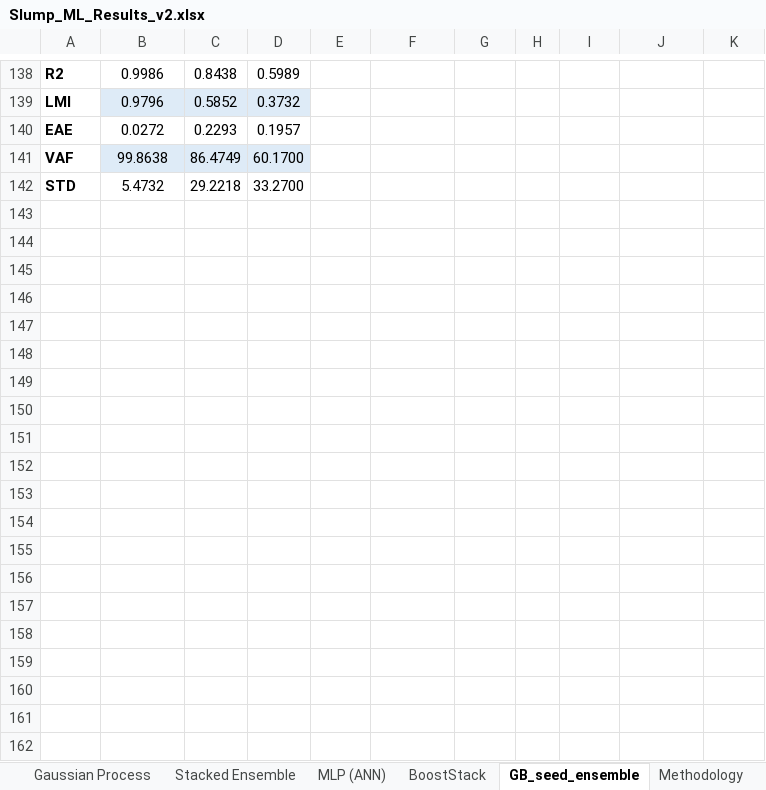
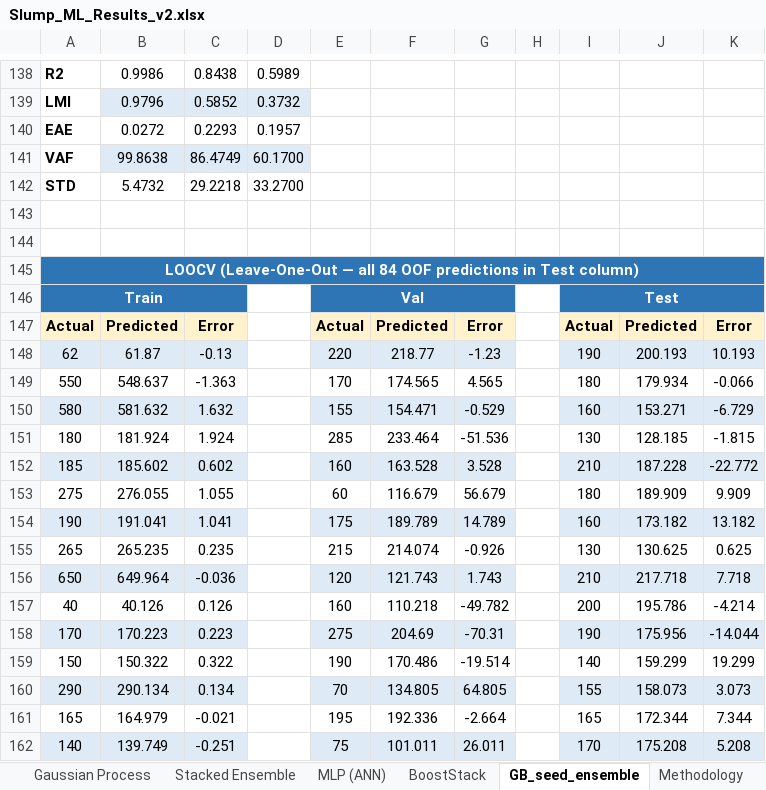
Before and after one commit to fakhirhassan/CivilFYP, an Excel workbook: Slump_ML_Results_v2.xlsx, sheet GB_seed_ensemble, drawn as a sheet; only a part is shown, gaps mark what is left out; values as stored, in another font and other column widths than the file's, no borders; the diff covers the shown part only; the diff names each change by its address in the sheet, - before the commit and + after, or states it on an @@ line.

```diff
--- a/Slump_ML_Results_v2.xlsx (sheet GB_seed_ensemble)
+++ b/Slump_ML_Results_v2.xlsx (sheet GB_seed_ensemble)
+row 143: (empty)
+row 144: (empty)
+row 145: LOOCV (Leave-One-Out — all 84 OOF predictions in Test column)
+row 146: Train |  |  |  | Val |  |  |  | Test
+row 147: Actual | Predicted | Error |  | Actual | Predicted | Error |  | Actual | Predicted | Error
+row 148: 62 | 61.87 | -0.13 |  | 220 | 218.77 | -1.23 |  | 190 | 200.193 | 10.193
+row 149: 550 | 548.637 | -1.363 |  | 170 | 174.565 | 4.565 |  | 180 | 179.934 | -0.066
+row 150: 580 | 581.632 | 1.632 |  | 155 | 154.471 | -0.529 |  | 160 | 153.271 | -6.729
+row 151: 180 | 181.924 | 1.924 |  | 285 | 233.464 | -51.536 |  | 130 | 128.185 | -1.815
+row 152: 185 | 185.602 | 0.602 |  | 160 | 163.528 | 3.528 |  | 210 | 187.228 | -22.772
+row 153: 275 | 276.055 | 1.055 |  | 60 | 116.679 | 56.679 |  | 180 | 189.909 | 9.909
+row 154: 190 | 191.041 | 1.041 |  | 175 | 189.789 | 14.789 |  | 160 | 173.182 | 13.182
+row 155: 265 | 265.235 | 0.235 |  | 215 | 214.074 | -0.926 |  | 130 | 130.625 | 0.625
+row 156: 650 | 649.964 | -0.036 |  | 120 | 121.743 | 1.743 |  | 210 | 217.718 | 7.718
+row 157: 40 | 40.126 | 0.126 |  | 160 | 110.218 | -49.782 |  | 200 | 195.786 | -4.214
+row 158: 170 | 170.223 | 0.223 |  | 275 | 204.69 | -70.31 |  | 190 | 175.956 | -14.044
+row 159: 150 | 150.322 | 0.322 |  | 190 | 170.486 | -19.514 |  | 140 | 159.299 | 19.299
+row 160: 290 | 290.134 | 0.134 |  | 70 | 134.805 | 64.805 |  | 155 | 158.073 | 3.073
+row 161: 165 | 164.979 | -0.021 |  | 195 | 192.336 | -2.664 |  | 165 | 172.344 | 7.344
+row 162: 140 | 139.749 | -0.251 |  | 75 | 101.011 | 26.011 |  | 170 | 175.208 | 5.208
```
Also changed, not shown: 79 added rows elsewhere in this sheet, sheet BoostStack, sheet Stacked Ensemble, sheet Model Performance, 8 other files.
